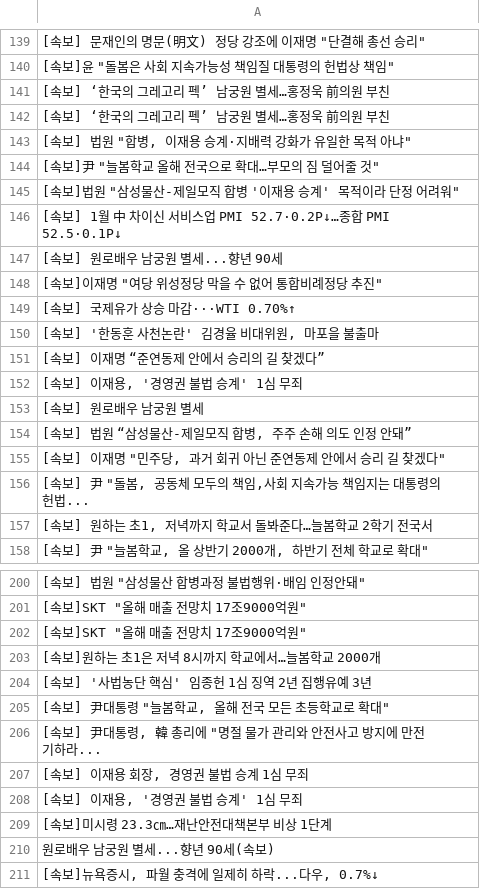
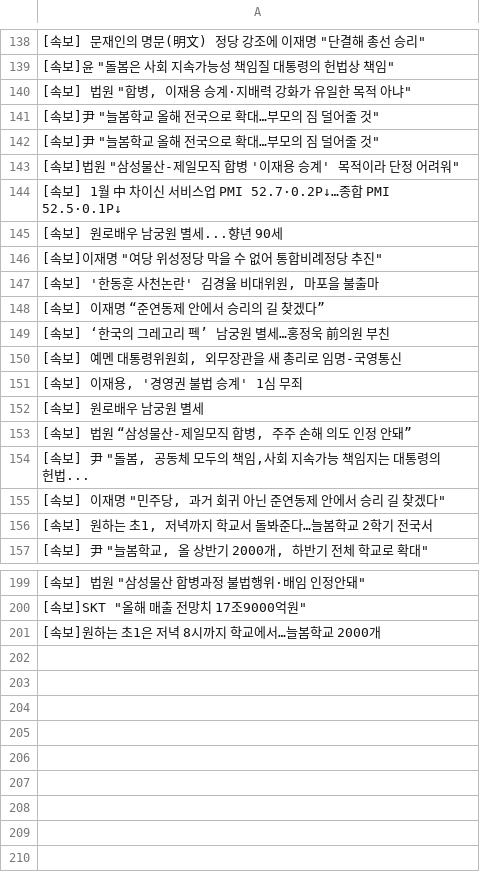
Before and after one commit to devopspark/GitNews, a CSV file: 속보data.csv, drawn as a sheet; only a part is shown, gaps mark what is left out; the diff covers the shown part only.

Commit message:
뉴스데이터 수집

```diff
--- a/속보data.csv
+++ b/속보data.csv
@@ -140,5 +139,4 @@
 "[속보]윤 ""돌봄은 사회 지속가능성 책임질 대통령의 헌법상 책임"""
-[속보] ‘한국의 그레고리 펙’ 남궁원 별세…홍정욱 前의원 부친
-[속보] ‘한국의 그레고리 펙’ 남궁원 별세…홍정욱 前의원 부친
 "[속보] 법원 ""합병, 이재용 승계·지배력 강화가 유일한 목적 아냐"""
+"[속보]尹 ""늘봄학교 올해 전국으로 확대…부모의 짐 덜어줄 것"""
 "[속보]尹 ""늘봄학교 올해 전국으로 확대…부모의 짐 덜어줄 것"""
@@ -148,5 +146,6 @@
 "[속보]이재명 ""여당 위성정당 막을 수 없어 통합비례정당 추진"""
-[속보] 국제유가 상승 마감···WTI 0.70%↑
 "[속보] '한동훈 사천논란' 김경율 비대위원, 마포을 불출마"
 [속보] 이재명 “준연동제 안에서 승리의 길 찾겠다”
+[속보] ‘한국의 그레고리 펙’ 남궁원 별세…홍정욱 前의원 부친
+"[속보] 예멘 대통령위원회, 외무장관을 새 총리로 임명-국영통신"
 "[속보] 이재용, '경영권 불법 승계' 1심 무죄"
@@ -154,4 +153,4 @@
 "[속보] 법원 “삼성물산-제일모직 합병, 주주 손해 의도 인정 안돼”"
+"[속보] 尹 ""돌봄, 공동체 모두의 책임,사회 지속가능 책임지는 대통령의 헌법..."
 "[속보] 이재명 ""민주당, 과거 회귀 아닌 준연동제 안에서 승리 길 찾겠다"""
-"[속보] 尹 ""돌봄, 공동체 모두의 책임,사회 지속가능 책임지는 대통령의 헌법..."
 "[속보] 원하는 초1, 저녁까지 학교서 돌봐준다…늘봄학교 2학기 전국서"
@@ -201,11 +200,2 @@
 "[속보]SKT ""올해 매출 전망치 17조9000억원"""
-"[속보]SKT ""올해 매출 전망치 17조9000억원"""
 [속보]원하는 초1은 저녁 8시까지 학교에서…늘봄학교 2000개
-[속보] '사법농단 핵심' 임종헌 1심 징역 2년 집행유예 3년
-"[속보] 尹대통령 ""늘봄학교, 올해 전국 모든 초등학교로 확대"""
-"[속보] 尹대통령, 韓 총리에 ""명절 물가 관리와 안전사고 방지에 만전 기하라..."
-"[속보] 이재용 회장, 경영권 불법 승계 1심 무죄"
-"[속보] 이재용, '경영권 불법 승계' 1심 무죄"
-[속보]미시령 23.3㎝…재난안전대책본부 비상 1단계
-원로배우 남궁원 별세...향년 90세(속보)
-"[속보]뉴욕증시, 파월 충격에 일제히 하락...다우, 0.7%↓"
```
Also changed, not shown: 4 added rows, 4 removed rows, 7 moved rows and 3 edited cells elsewhere in this file.
